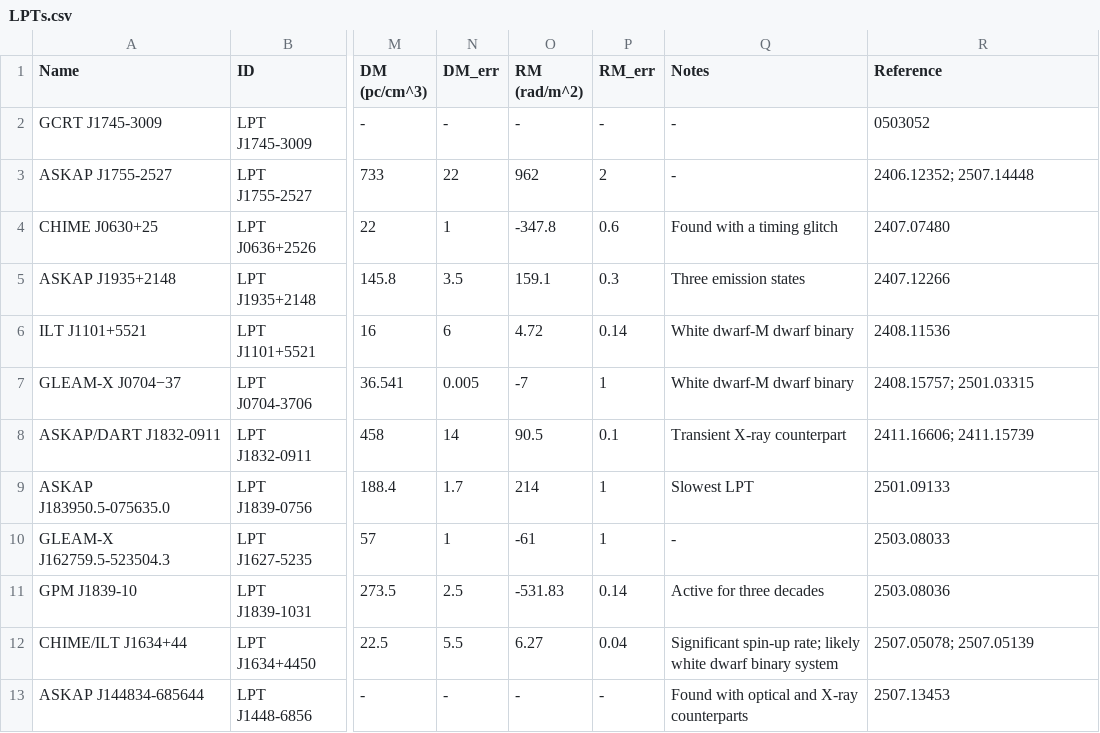
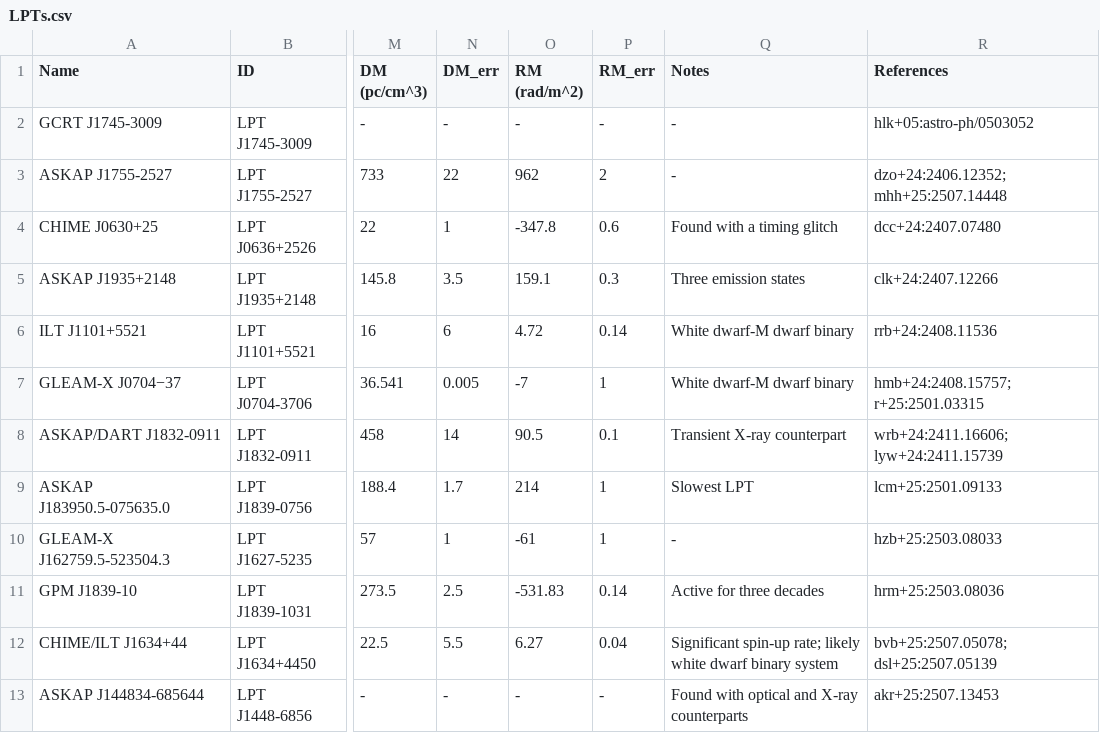
Before and after one commit to PSR-Jake/lptcat, a CSV file: LPTs.csv, drawn as a sheet; only a part is shown, gaps mark what is left out; the diff names each change by its address in the sheet, - before the commit and + after, or states it on an @@ line.

Commit message:
Update LPTs.csv

```diff
--- a/LPTs.csv
+++ b/LPTs.csv
-R1: Reference
+R1: References
-R2 (References): 0503052
+R2 (References): hlk+05:astro-ph/0503052
-R3 (References): 2406.12352; 2507.14448
+R3 (References): dzo+24:2406.12352; mhh+25:2507.14448
-R4 (References): 2407.07480
+R4 (References): dcc+24:2407.07480
-R5 (References): 2407.12266
+R5 (References): clk+24:2407.12266
-R6 (References): 2408.11536
+R6 (References): rrb+24:2408.11536
-R7 (References): 2408.15757; 2501.03315
+R7 (References): hmb+24:2408.15757; r+25:2501.03315
-R8 (References): 2411.16606; 2411.15739
+R8 (References): wrb+24:2411.16606; lyw+24:2411.15739
-R9 (References): 2501.09133
+R9 (References): lcm+25:2501.09133
-R10 (References): 2503.08033
+R10 (References): hzb+25:2503.08033
-R11 (References): 2503.08036
+R11 (References): hrm+25:2503.08036
-R12 (References): 2507.05078; 2507.05139
+R12 (References): bvb+25:2507.05078; dsl+25:2507.05139
-R13 (References): 2507.13453
+R13 (References): akr+25:2507.13453
```
